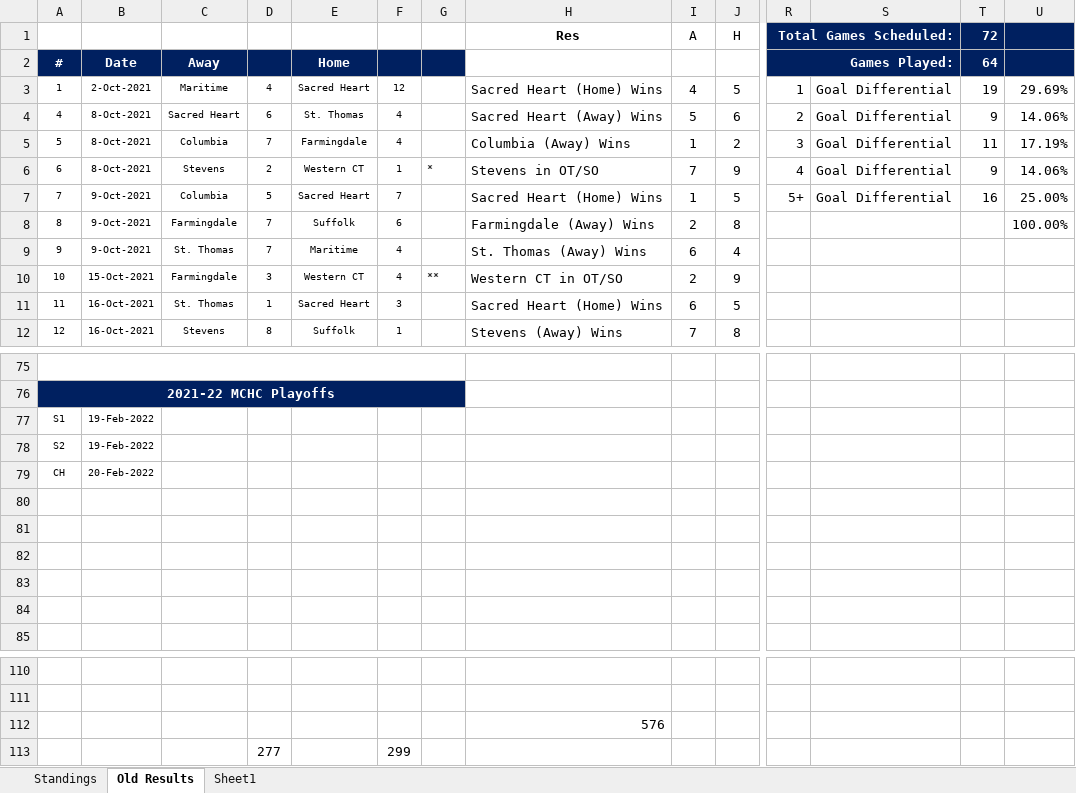
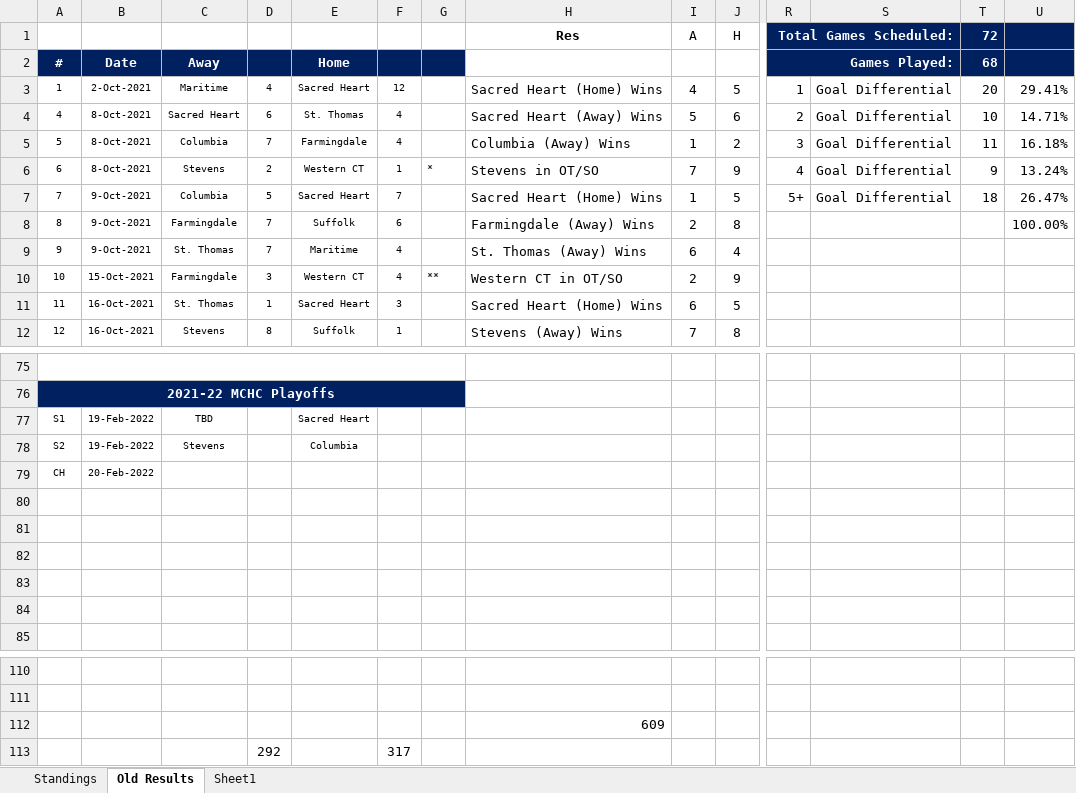
Before and after one commit to michael-m-casserly/methockey, an Excel workbook: DataFiles/MCHC 2021-22 Standings Worksheet.xlsm, sheet Old Results, drawn as a sheet; only a part is shown, gaps mark what is left out; values as stored, in another font and other column widths than the file's, no borders; removed rows and columns are numbered as before the commit, all else as after; rows hold the shown columns only; the diff covers the shown part only; the diff names each change by its address in the sheet, - before the commit and + after, or states it on an @@ line.

Commit message:
Standings and Results Updated

```diff
--- a/DataFiles/MCHC 2021-22 Standings Worksheet.xlsm (sheet Old Results)
+++ b/DataFiles/MCHC 2021-22 Standings Worksheet.xlsm (sheet Old Results)
-T2 (72): 64
+T2 (72): 68
-T3 (72): 19
+T3 (72): 20
-U3: 29.69%
+U3: 29.41%
-T4 (72): 9
+T4 (72): 10
-U4: 14.06%
+U4: 14.71%
-U5: 17.19%
+U5: 16.18%
-U6: 14.06%
+U6: 13.24%
-T7 (72): 16
+T7 (72): 18
-U7: 25.00%
+U7: 26.47%
-C77: (empty)
+C77: TBD
-E77: (empty)
+E77: Sacred Heart
-C78: (empty)
+C78: Stevens
-E78: (empty)
+E78: Columbia
-H112 (Res): 576
+H112 (Res): 609
-row 113:  |  |  | 277 |  | 299
+row 113:  |  |  | 292 |  | 317
```
Also changed, not shown: 1 added row, 1 removed row and 29 edited cells elsewhere in this sheet, sheet Standings, formulas that keep their value, 3 other files.
